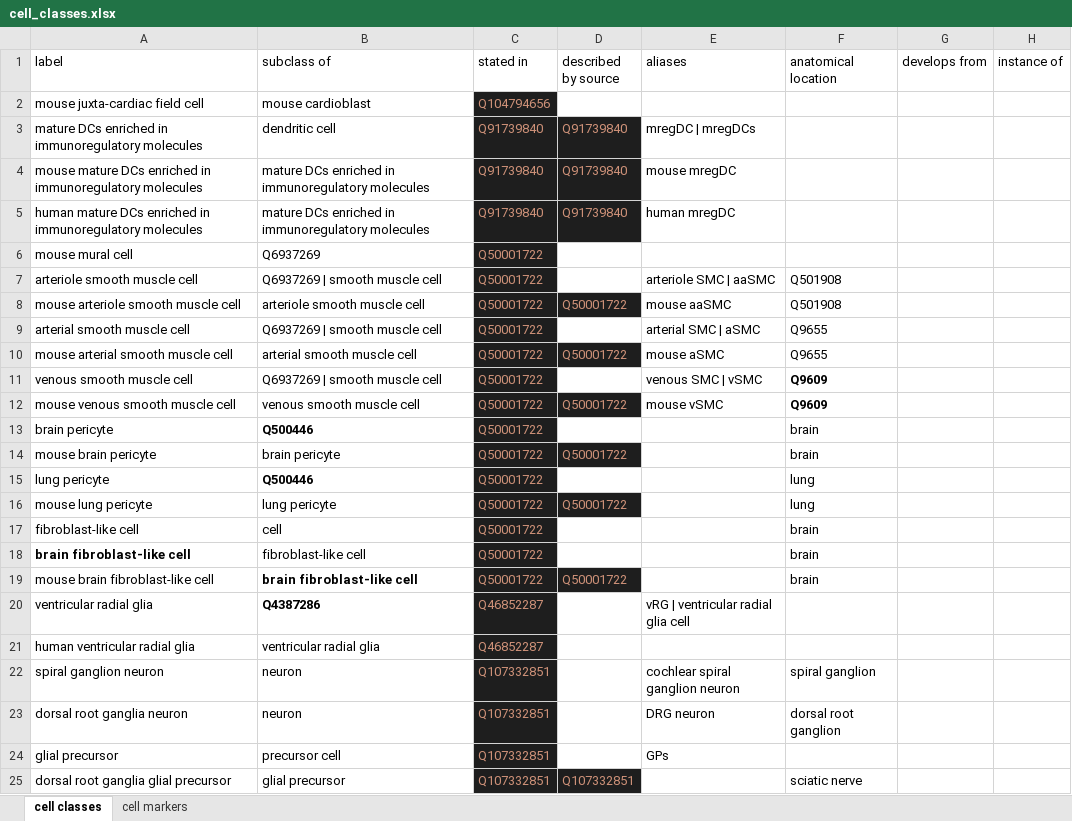
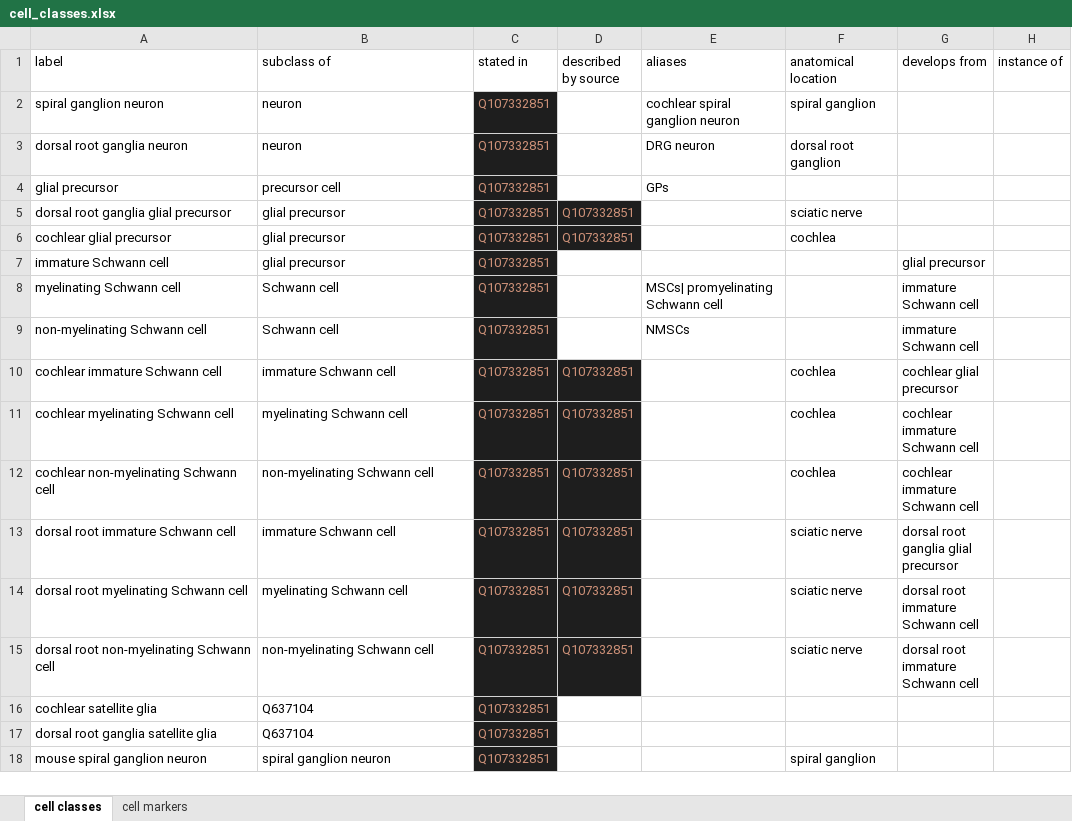
Before and after one commit to lubianat/wikidata_cell_curation, an Excel workbook: curation_of_classes/cell_classes.xlsx, sheet cell classes, drawn as a sheet; only a part is shown; the shorter side is filled out with more unchanged rows; values as stored, in another font and other column widths than the file's, no borders; charts and pictures not drawn; removed rows and columns are numbered as before the commit, all else as after; the diff covers the shown part only; the diff names each change by its address in the sheet, - before the commit and + after, or states it on an @@ line.

```diff
--- a/curation_of_classes/cell_classes.xlsx (sheet cell classes)
+++ b/curation_of_classes/cell_classes.xlsx (sheet cell classes)
-row 2: mouse juxta-cardiac field cell | mouse cardioblast | Q104794656
-row 3: mature DCs enriched in immunoregulatory molecules | dendritic cell | Q91739840 | Q91739840 | mregDC | mregDCs
-row 4: mouse mature DCs enriched in immunoregulatory molecules | mature DCs enriched in immunoregulatory molecules | Q91739840 | Q91739840 | mouse mregDC
-row 5: human mature DCs enriched in immunoregulatory molecules | mature DCs enriched in immunoregulatory molecules | Q91739840 | Q91739840 | human mregDC
-row 6: mouse mural cell | Q6937269 | Q50001722
-row 7: arteriole smooth muscle cell | Q6937269 | smooth muscle cell | Q50001722 |  | arteriole SMC | aaSMC | Q501908
-row 8: mouse arteriole smooth muscle cell | arteriole smooth muscle cell | Q50001722 | Q50001722 | mouse aaSMC | Q501908
-row 9: arterial smooth muscle cell | Q6937269 | smooth muscle cell | Q50001722 |  | arterial SMC | aSMC | Q9655
-row 10: mouse arterial smooth muscle cell | arterial smooth muscle cell | Q50001722 | Q50001722 | mouse aSMC | Q9655
-row 11: venous smooth muscle cell | Q6937269 | smooth muscle cell | Q50001722 |  | venous SMC | vSMC | Q9609
-row 12: mouse venous smooth muscle cell | venous smooth muscle cell | Q50001722 | Q50001722 | mouse vSMC | Q9609
-row 13: brain pericyte | Q500446 | Q50001722 |  |  | brain
-row 14: mouse brain pericyte | brain pericyte | Q50001722 | Q50001722 |  | brain
-row 15: lung pericyte | Q500446 | Q50001722 |  |  | lung
-row 16: mouse lung pericyte | lung pericyte | Q50001722 | Q50001722 |  | lung
-row 17: fibroblast-like cell | cell | Q50001722 |  |  | brain
-row 18: brain fibroblast-like cell | fibroblast-like cell | Q50001722 |  |  | brain
-row 19: mouse brain fibroblast-like cell | brain fibroblast-like cell | Q50001722 | Q50001722 |  | brain
-row 20: ventricular radial glia | Q4387286 | Q46852287 |  | vRG | ventricular radial glia cell
-row 21: human ventricular radial glia | ventricular radial glia | Q46852287
```
Also changed, not shown: 41 added rows elsewhere in this sheet, sheet cell markers, formulas that keep their value, 3 other files.
